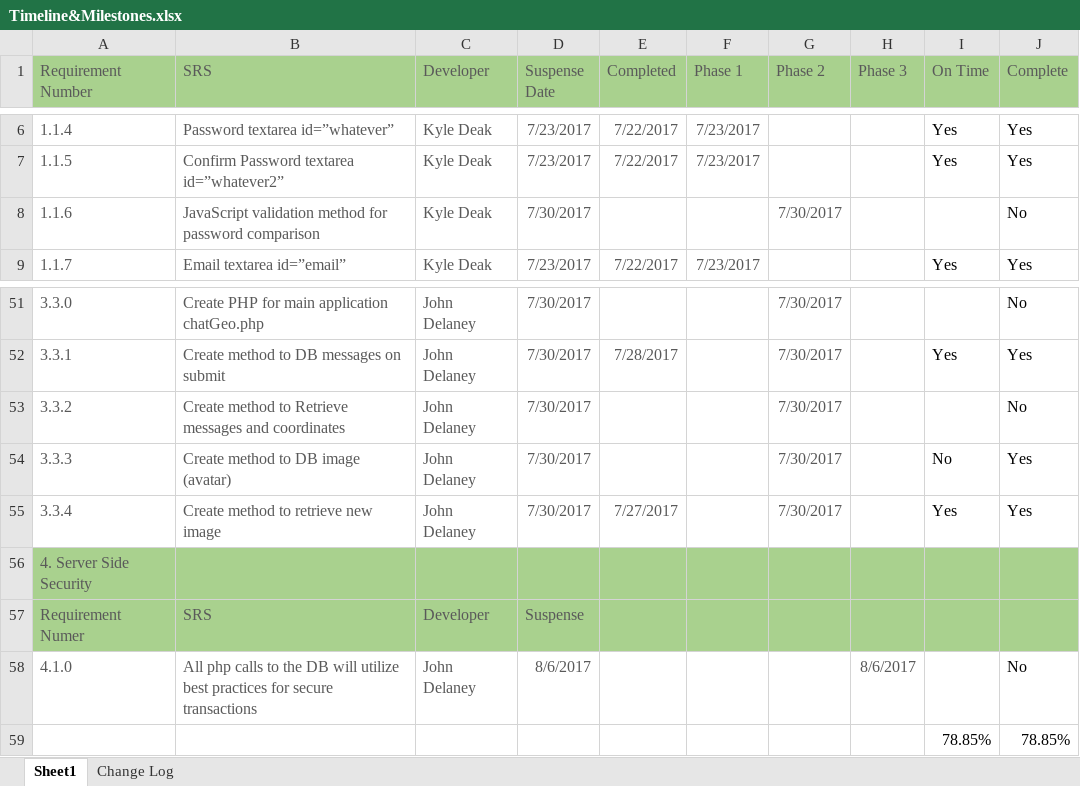
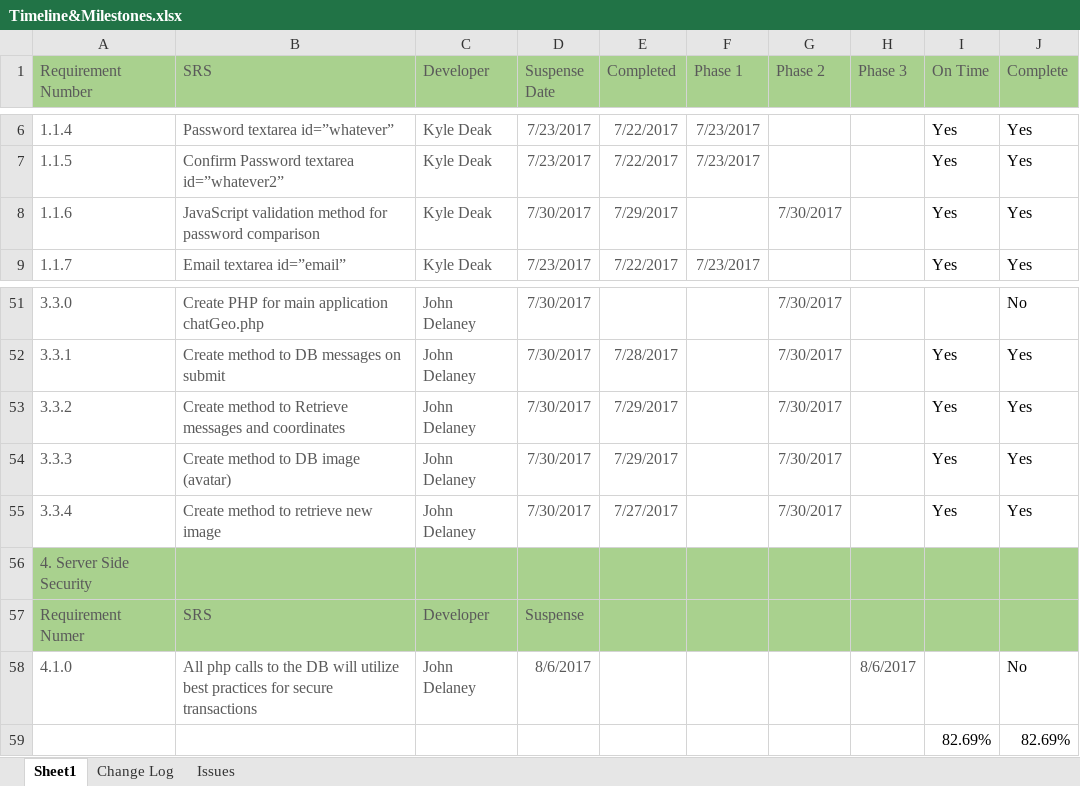
Before and after one commit to sd19surf/CMSC495, an Excel workbook: documentation/Timeline&Milestones.xlsx, sheet Sheet1, drawn as a sheet; only a part is shown, gaps mark what is left out; values as stored, in another font and other column widths than the file's, no borders; removed rows and columns are numbered as before the commit, all else as after; the diff names each change by its address in the sheet, - before the commit and + after, or states it on an @@ line.

Commit message:
Updated and added Issues tab

```diff
--- a/documentation/Timeline&Milestones.xlsx (sheet Sheet1)
+++ b/documentation/Timeline&Milestones.xlsx (sheet Sheet1)
+sheet tab: Issues
-E8 (Completed): (empty)
+E8 (Completed): 7/29/2017
-I8 (On Time): (empty)
+I8 (On Time): Yes
-J8 (Complete): No
+J8 (Complete): Yes
-E53:E54 (Completed): (empty)
+E53:E54 (Completed): 7/29/2017
-I53 (On Time): (empty)
+I53 (On Time): Yes
-J53 (Complete): No
+J53 (Complete): Yes
-I54 (On Time): No
+I54 (On Time): Yes
-row 59:  |  |  |  |  |  |  |  | 78.85% | 78.85%
+row 59:  |  |  |  |  |  |  |  | 82.69% | 82.69%
```
Also changed, not shown: sheet Change Log.
